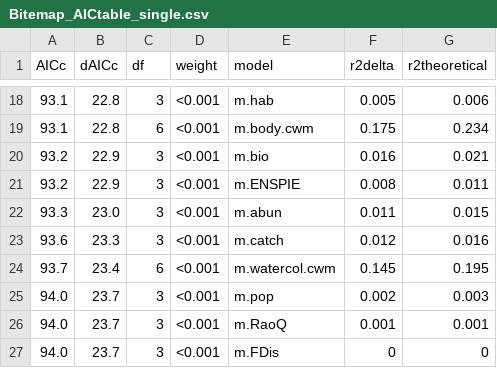
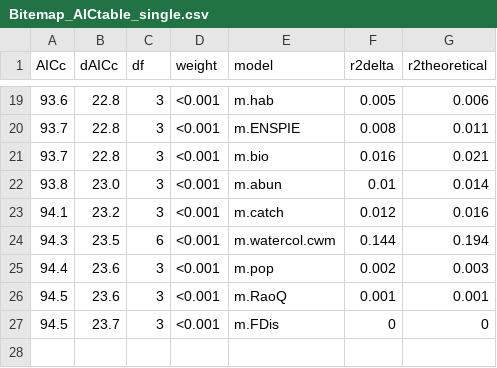
Before and after one commit to mawhal/Bitemap_Whalen, a CSV file: R code and analysis/Output Data/Bitemap_AICtable_single.csv, drawn as a sheet; only a part is shown, gaps mark what is left out; the diff covers the shown part only.

```diff
--- a/R code and analysis/Output Data/Bitemap_AICtable_single.csv
+++ b/R code and analysis/Output Data/Bitemap_AICtable_single.csv
@@ -18,10 +19,9 @@ AICc,dAICc,df,weight,model,r2delta,r2theoretical
-93.1,22.8,3,<0.001,m.hab,0.005,0.006
-93.1,22.8,6,<0.001,m.body.cwm,0.175,0.234
-93.2,22.9,3,<0.001,m.bio,0.016,0.021
-93.2,22.9,3,<0.001,m.ENSPIE,0.008,0.011
-93.3,23.0,3,<0.001,m.abun,0.011,0.015
-93.6,23.3,3,<0.001,m.catch,0.012,0.016
-93.7,23.4,6,<0.001,m.watercol.cwm,0.145,0.195
-94.0,23.7,3,<0.001,m.pop,0.002,0.003
-94.0,23.7,3,<0.001,m.RaoQ,0.001,0.001
-94.0,23.7,3,<0.001,m.FDis,0,0
+93.6,22.8,3,<0.001,m.hab,0.005,0.006
+93.7,22.8,3,<0.001,m.ENSPIE,0.008,0.011
+93.7,22.8,3,<0.001,m.bio,0.016,0.021
+93.8,23.0,3,<0.001,m.abun,0.01,0.014
+94.1,23.2,3,<0.001,m.catch,0.012,0.016
+94.3,23.5,6,<0.001,m.watercol.cwm,0.144,0.194
+94.4,23.6,3,<0.001,m.pop,0.002,0.003
+94.5,23.6,3,<0.001,m.RaoQ,0.001,0.001
+94.5,23.7,3,<0.001,m.FDis,0,0
```
Also changed, not shown: 10 added rows, 9 removed rows and 16 edited cells elsewhere in this file, 1 other file.
